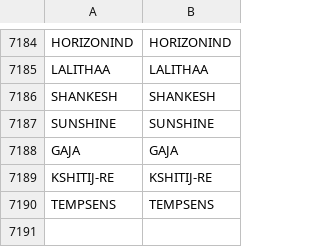
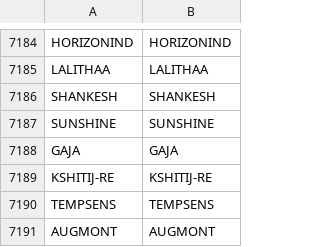
Before and after one commit to Stocks360/stock-symbol-data, a CSV file: bse_nse_map.csv, drawn as a sheet; only a part is shown, gaps mark what is left out; the diff names each change by its address in the sheet, - before the commit and + after, or states it on an @@ line.

```diff
--- a/bse_nse_map.csv
+++ b/bse_nse_map.csv
+row 7191: AUGMONT | AUGMONT
```
